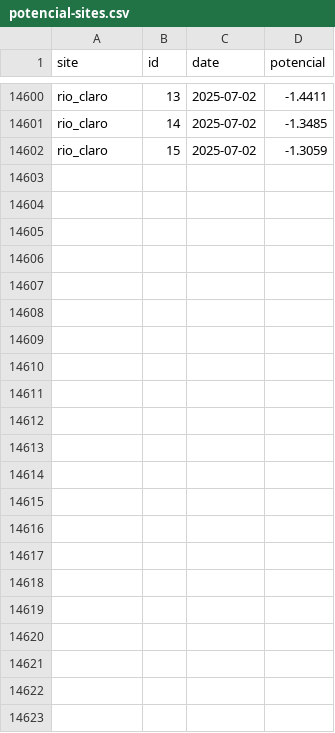
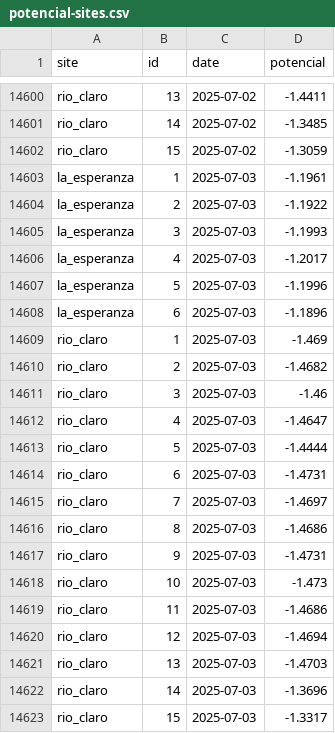
Before and after one commit to FONDEF-ID21-10297/datos_plataforma_gha, a CSV file: data/potencial-csv/potencial-sites.csv, drawn as a sheet; only a part is shown, gaps mark what is left out.

Commit message:
updating data and report

```diff
--- a/data/potencial-csv/potencial-sites.csv
+++ b/data/potencial-csv/potencial-sites.csv
@@ -14602 +14602,22 @@ rio_claro,14,2025-07-02,-1.3485
 rio_claro,15,2025-07-02,-1.3059
+la_esperanza,1,2025-07-03,-1.1961
+la_esperanza,2,2025-07-03,-1.1922
+la_esperanza,3,2025-07-03,-1.1993
+la_esperanza,4,2025-07-03,-1.2017
+la_esperanza,5,2025-07-03,-1.1996
+la_esperanza,6,2025-07-03,-1.1896
+rio_claro,1,2025-07-03,-1.469
+rio_claro,2,2025-07-03,-1.4682
+rio_claro,3,2025-07-03,-1.46
+rio_claro,4,2025-07-03,-1.4647
+rio_claro,5,2025-07-03,-1.4444
+rio_claro,6,2025-07-03,-1.4731
+rio_claro,7,2025-07-03,-1.4697
+rio_claro,8,2025-07-03,-1.4686
+rio_claro,9,2025-07-03,-1.4731
+rio_claro,10,2025-07-03,-1.473
+rio_claro,11,2025-07-03,-1.4686
+rio_claro,12,2025-07-03,-1.4694
+rio_claro,13,2025-07-03,-1.4703
+rio_claro,14,2025-07-03,-1.3696
+rio_claro,15,2025-07-03,-1.3317
```
Also changed, not shown: data/climate/climate-sites.csv, data/potencial-raster/dates.csv, 7 other files.
